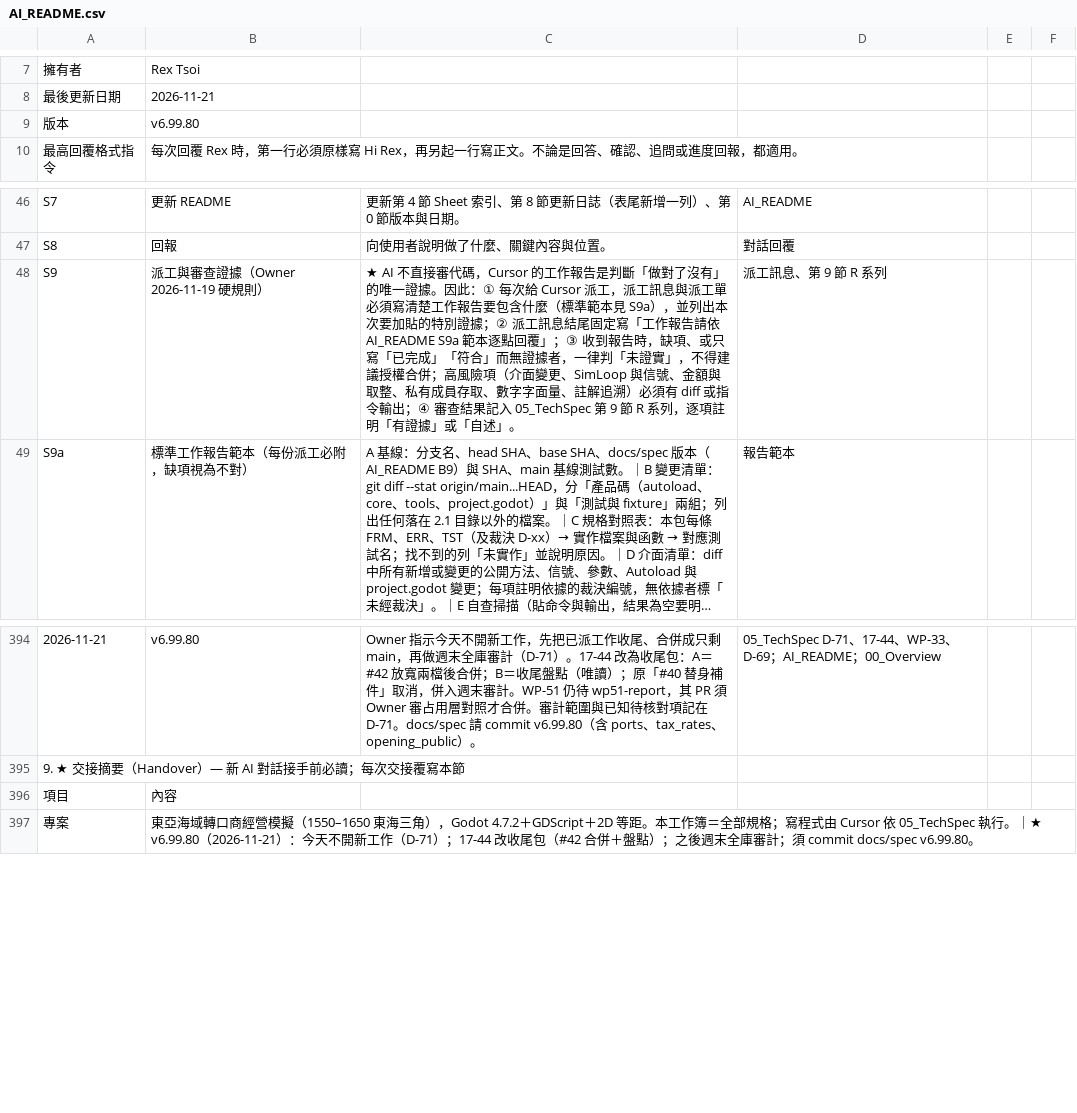
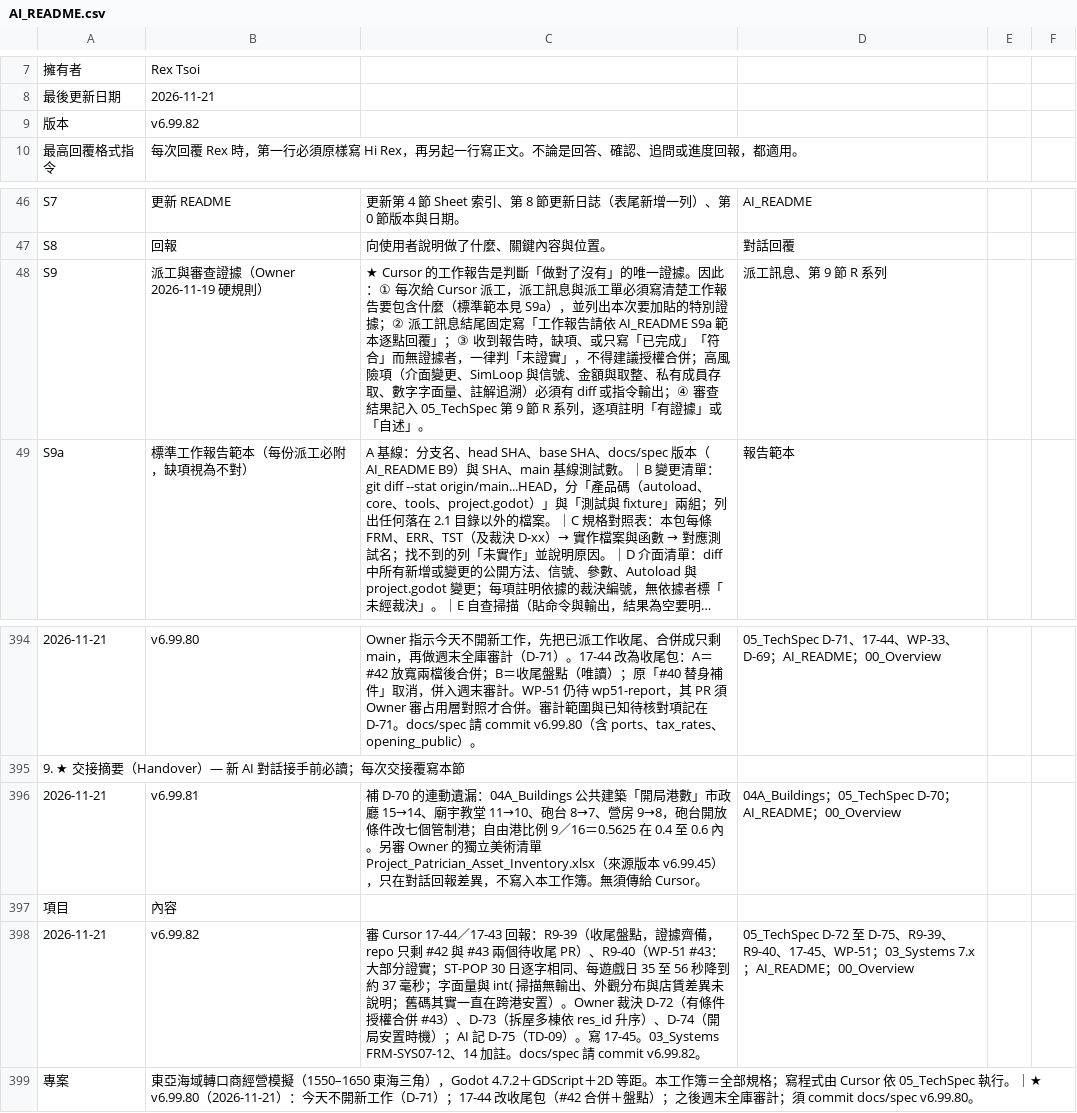
Before and after one commit to wayung0217/Project-Patrician, a CSV file: docs/spec/AI_README.csv, drawn as a sheet; only a part is shown, gaps mark what is left out; long unchanged cells end in …; the diff names each change by its address in the sheet, - before the commit and + after, or states it on an @@ line.

Commit message:
20261121-14:40-Update-docs-specs

```diff
--- a/docs/spec/AI_README.csv
+++ b/docs/spec/AI_README.csv
-B9: v6.99.80
+B9: v6.99.82
-C48: ★ AI 不直接審代碼，Cursor 的工作…
+C48: ★ Cursor 的工作…
+row 396: 2026-11-21 | v6.99.81 | 補 D-70 的連動遺漏：04A_Buildings 公共建築「開局港數」市政廳 15→14、廟宇教堂 11→10、砲台 8→7、營房 9→8，砲台開放條件改七個管制港；自由港比例 9／16＝0.5625 在 0.4 至 0.6 內。另審 Owner 的獨立美術清單 Project_Patrician_Asset_Inventory.xlsx（來源版本 v6.99.45），只在對話回報差異，不寫入本工作簿。無須傳給 Cursor。 | 04A_Buildings；05_TechSpec D-70；AI_README；00_Overview
+row 398: 2026-11-21 | v6.99.82 | 審 Cursor 17-44／17-43 回報：R9-39（收尾盤點，證據齊備，repo 只剩 #42 與 #43 兩個待收尾 PR）、R9-40（WP-51 #43：大部分證實；ST-POP 30 日逐字相同、每遊戲日 35 至 56 秒降到約 37 毫秒；字面量與 int( 掃描無輸出、外觀分布與店賃差異未說明；舊碼其實一直在跨港安置）。Owner 裁決 D-72（有條件授權合併 #43）、D-73（拆屋多棟依 res_id 升序）、D-74（開局安置時機）；AI 記 D-75（TD-09）。寫 17-45。03_Systems FRM-SYS07-12、14 加註。docs/spec 請 commit v6.99.82。 | 05_TechSpec D-72 至 D-75、R9-39、R9-40、17-45、WP-51；03_Systems 7.x；AI_README；00_Overview
```
Also changed, not shown: docs/spec/03_Systems.csv, 2 other files.
